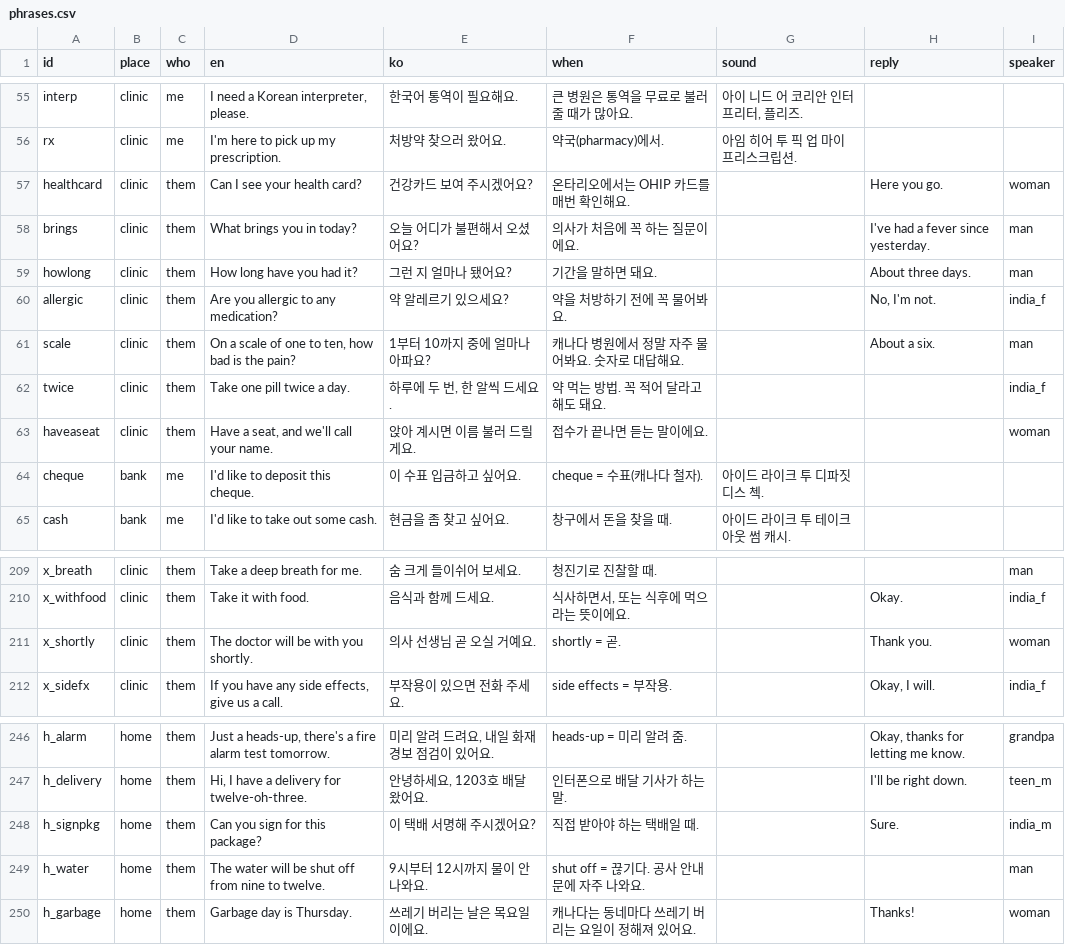
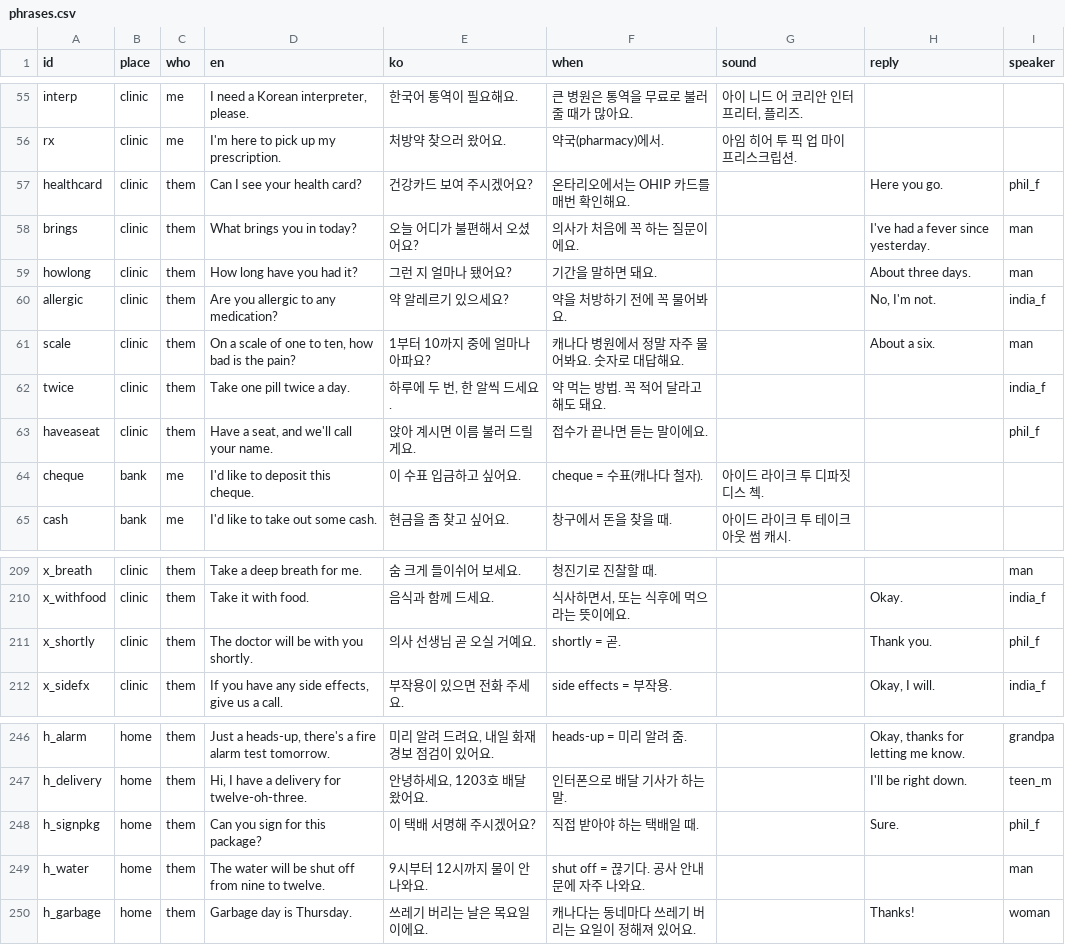
Before and after one commit to hanyj123-cmd/Eng4mskim, a CSV file: sheet-csv/phrases.csv, drawn as a sheet; only a part is shown, gaps mark what is left out.

```diff
--- a/sheet-csv/phrases.csv
+++ b/sheet-csv/phrases.csv
@@ -56,3 +56,3 @@ interp,clinic,me,"I need a Korean interpreter, please.",한국어 통역이 필
 rx,clinic,me,I'm here to pick up my prescription.,처방약 찾으러 왔어요.,약국(pharmacy)에서.,아임 히어 투 픽 업 마이 프리스크립션.,,
-healthcard,clinic,them,Can I see your health card?,건강카드 보여 주시겠어요?,온타리오에서는 OHIP 카드를 매번 확인해요.,,Here you go.,woman
+healthcard,clinic,them,Can I see your health card?,건강카드 보여 주시겠어요?,온타리오에서는 OHIP 카드를 매번 확인해요.,,Here you go.,phil_f
 brings,clinic,them,What brings you in today?,오늘 어디가 불편해서 오셨어요?,의사가 처음에 꼭 하는 질문이에요.,,I've had a fever since yesterday.,man
@@ -62,3 +62,3 @@ scale,clinic,them,"On a scale of one to ten, how bad is the pain?",1부터 10까
 twice,clinic,them,Take one pill twice a day.,"하루에 두 번, 한 알씩 드세요.",약 먹는 방법. 꼭 적어 달라고 해도 돼요.,,,india_f
-haveaseat,clinic,them,"Have a seat, and we'll call your name.",앉아 계시면 이름 불러 드릴게요.,접수가 끝나면 듣는 말이에요.,,,woman
+haveaseat,clinic,them,"Have a seat, and we'll call your name.",앉아 계시면 이름 불러 드릴게요.,접수가 끝나면 듣는 말이에요.,,,phil_f
 cheque,bank,me,I'd like to deposit this cheque.,이 수표 입금하고 싶어요.,cheque = 수표(캐나다 철자).,아이드 라이크 투 디파짓 디스 첵.,,
@@ -210,3 +210,3 @@ x_breath,clinic,them,Take a deep breath for me.,숨 크게 들이쉬어 보세
 x_withfood,clinic,them,Take it with food.,음식과 함께 드세요.,"식사하면서, 또는 식후에 먹으라는 뜻이에요.",,Okay.,india_f
-x_shortly,clinic,them,The doctor will be with you shortly.,의사 선생님 곧 오실 거예요.,shortly = 곧.,,Thank you.,woman
+x_shortly,clinic,them,The doctor will be with you shortly.,의사 선생님 곧 오실 거예요.,shortly = 곧.,,Thank you.,phil_f
 x_sidefx,clinic,them,"If you have any side effects, give us a call.",부작용이 있으면 전화 주세요.,side effects = 부작용.,,"Okay, I will.",india_f
@@ -247,3 +247,3 @@ h_alarm,home,them,"Just a heads-up, there's a fire alarm test tomorrow.","미리
 h_delivery,home,them,"Hi, I have a delivery for twelve-oh-three.","안녕하세요, 1203호 배달 왔어요.",인터폰으로 배달 기사가 하는 말.,,I'll be right down.,teen_m
-h_signpkg,home,them,Can you sign for this package?,이 택배 서명해 주시겠어요?,직접 받아야 하는 택배일 때.,,Sure.,india_m
+h_signpkg,home,them,Can you sign for this package?,이 택배 서명해 주시겠어요?,직접 받아야 하는 택배일 때.,,Sure.,phil_f
 h_water,home,them,The water will be shut off from nine to twelve.,9시부터 12시까지 물이 안 나와요.,shut off = 끊기다. 공사 안내문에 자주 나와요.,,,man
```
Also changed, not shown: 51 other files.
